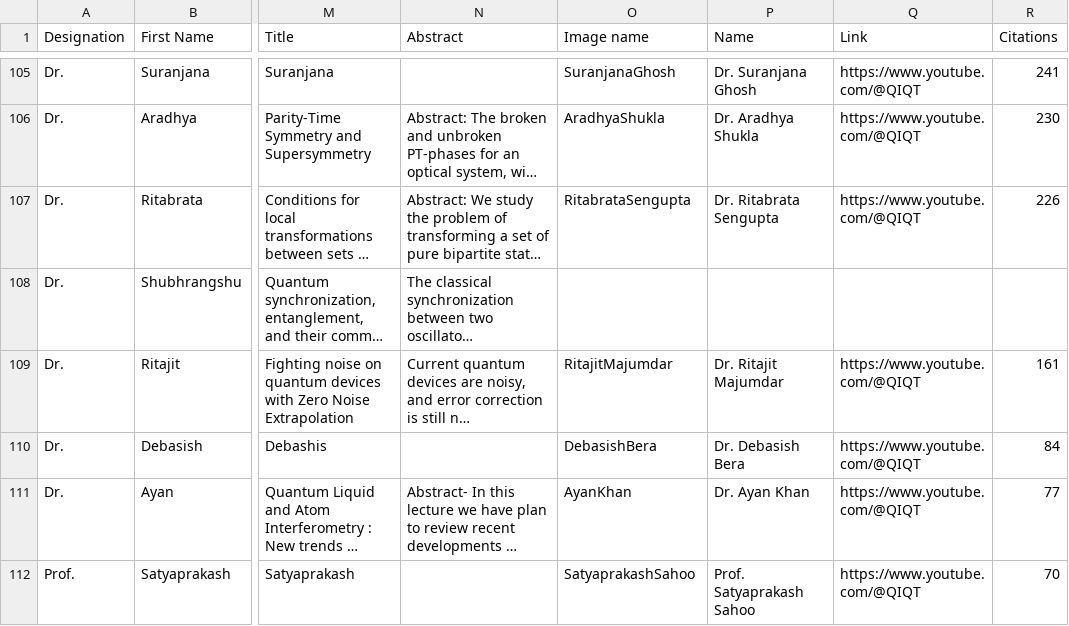
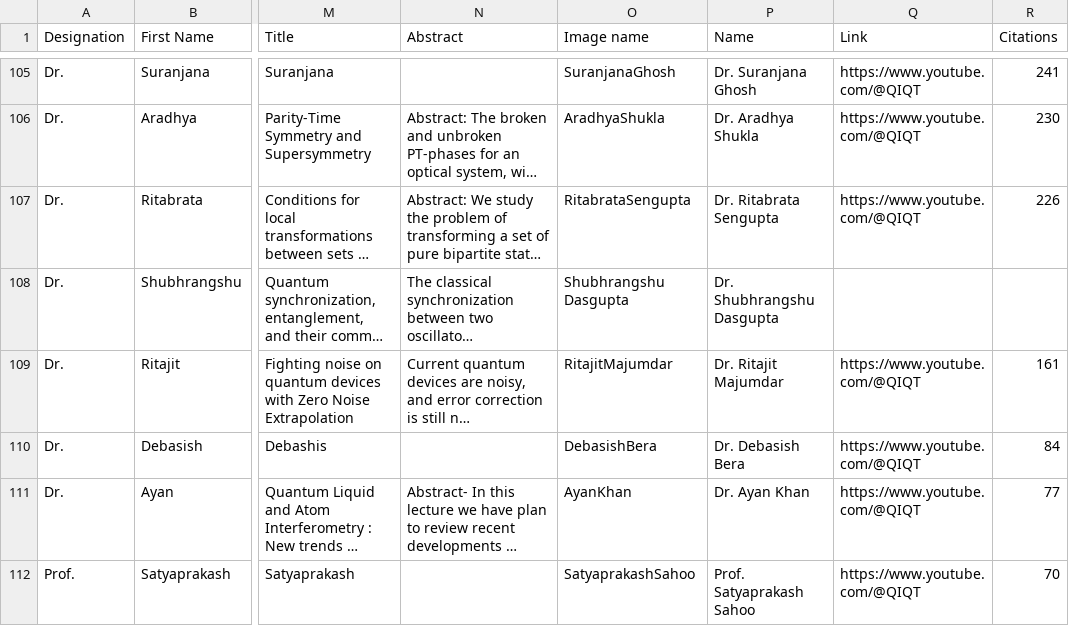
Before and after one commit to amar567/qiqt23, a CSV file: assets/data.csv, drawn as a sheet; only a part is shown, gaps mark what is left out; long unchanged cells end in …; the diff names each change by its address in the sheet, - before the commit and + after, or states it on an @@ line.

```diff
--- a/assets/data.csv
+++ b/assets/data.csv
-O108 (Image name): (empty)
+O108 (Image name): Shubhrangshu Dasgupta
-P108 (Name): (empty)
+P108 (Name): Dr. Shubhrangshu Dasgupta
```
Also changed, not shown: 12 other files.
